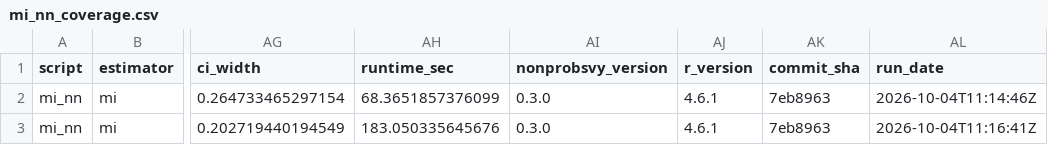
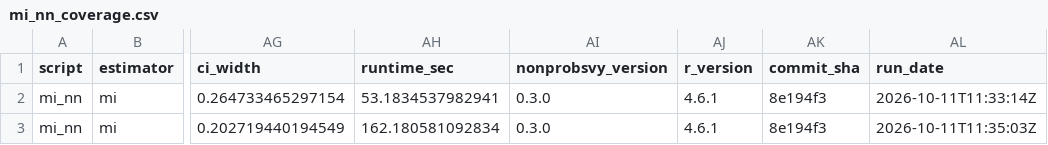
Before and after one commit to ncn-foreigners/nonprobsvy-coverage, a CSV file: results/mi/mi_nn_coverage.csv, drawn as a sheet; only a part is shown, gaps mark what is left out; the diff names each change by its address in the sheet, - before the commit and + after, or states it on an @@ line.

```diff
--- a/results/mi/mi_nn_coverage.csv
+++ b/results/mi/mi_nn_coverage.csv
-AH2 (runtime_sec): 68.3651857376099
+AH2 (runtime_sec): 53.1834537982941
-AK2:AK3 (commit_sha): 7eb8963
+AK2:AK3 (commit_sha): 8e194f3
-AL2 (run_date): 2026-10-04T11:14:46Z
+AL2 (run_date): 2026-10-11T11:33:14Z
-AH3 (runtime_sec): 183.050335645676
+AH3 (runtime_sec): 162.180581092834
-AL3 (run_date): 2026-10-04T11:16:41Z
+AL3 (run_date): 2026-10-11T11:35:03Z
```
Also changed, not shown: results/mi/mi_glm_coverage.csv, results/mi/mi_glm_metadata.csv, 5 other files.
